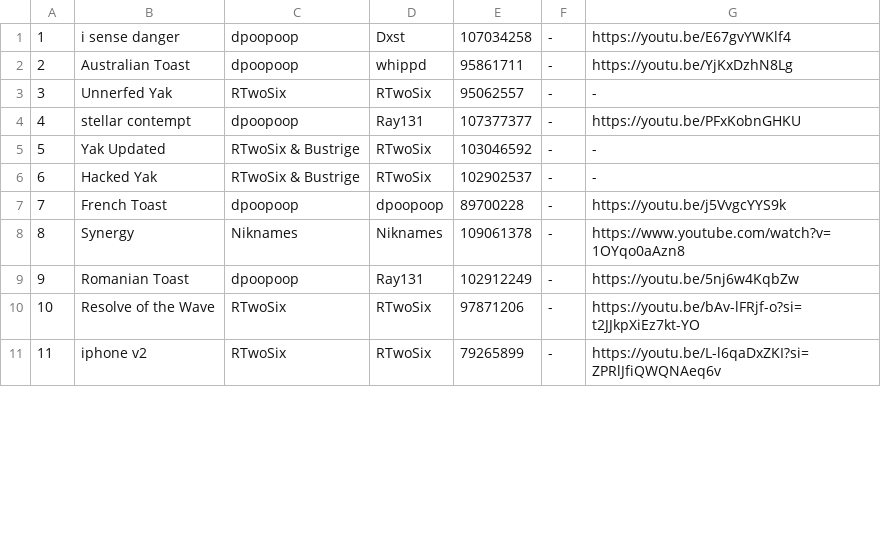
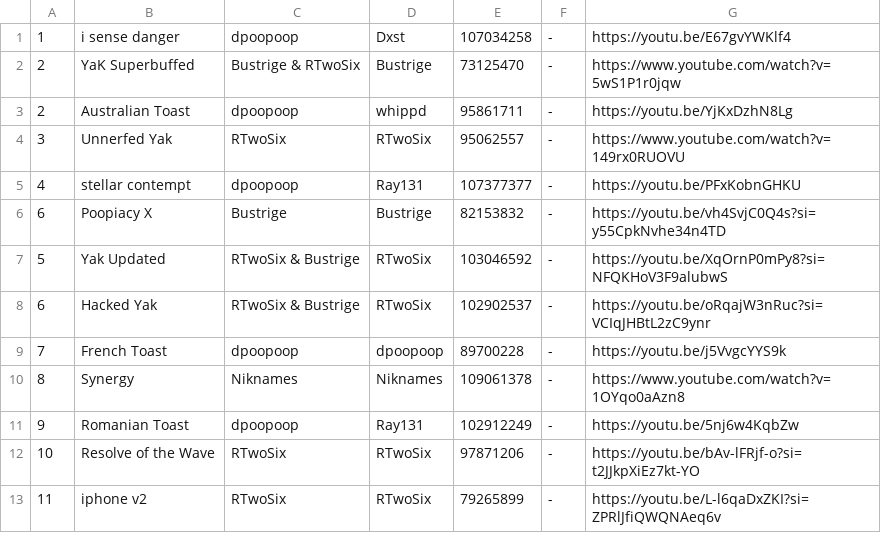
Before and after one commit to CyanGuy111/obgdemonlist, a CSV file: data/cl.csv, drawn as a sheet; only a part is shown; the diff covers the shown part only.

Commit message:
another list update

```diff
--- a/data/cl.csv
+++ b/data/cl.csv
@@ -1,7 +1,9 @@
 1,i sense danger,dpoopoop,Dxst,107034258,-,https://youtu.be/E67gvYWKlf4
+2,YaK Superbuffed,Bustrige & RTwoSix,Bustrige,73125470,-,https://www.youtube.com/watch?v=5wS1P1r0jqw
 2,Australian Toast,dpoopoop,whippd,95861711,-,https://youtu.be/YjKxDzhN8Lg
-3,Unnerfed Yak,RTwoSix,RTwoSix,95062557,-,-
+3,Unnerfed Yak,RTwoSix,RTwoSix,95062557,-,https://www.youtube.com/watch?v=149rx0RUOVU
 4,stellar contempt,dpoopoop,Ray131,107377377,-,https://youtu.be/PFxKobnGHKU
-5,Yak Updated,RTwoSix & Bustrige,RTwoSix,103046592,-,-
-6,Hacked Yak,RTwoSix & Bustrige,RTwoSix,102902537,-,-
+6,Poopiacy X,Bustrige,Bustrige,82153832,-,https://youtu.be/vh4SvjC0Q4s?si=y55CpkNvhe34n4TD
+5,Yak Updated,RTwoSix & Bustrige,RTwoSix,103046592,-,https://youtu.be/XqOrnP0mPy8?si=NFQKHoV3F9alubwS
+6,Hacked Yak,RTwoSix & Bustrige,RTwoSix,102902537,-,https://youtu.be/oRqajW3nRuc?si=VCIqJHBtL2zC9ynr
 7,French Toast,dpoopoop,dpoopoop,89700228,-,https://youtu.be/j5VvgcYYS9k
```
Also changed, not shown: 1 added row and 19 edited cells elsewhere in this file, data/classic.csv, data/sc.csv, 15 other files.
